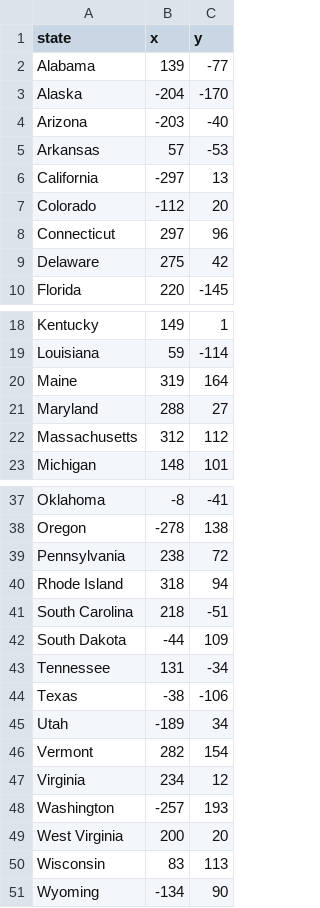
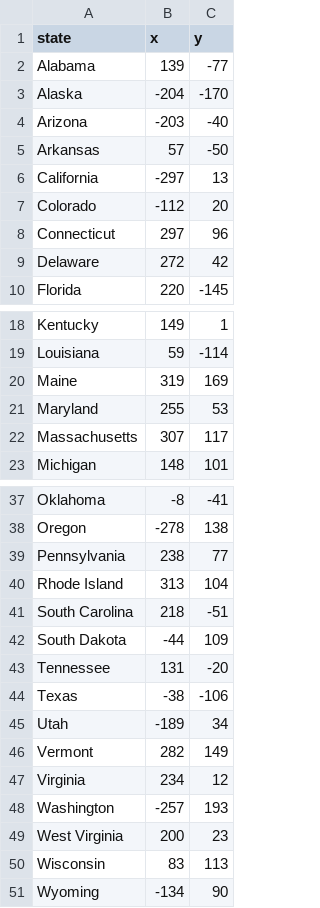
Before and after one commit to KraemericaIndustries/p-GameForSusan, a CSV file: 50_states.csv, drawn as a sheet; only a part is shown, gaps mark what is left out; the diff covers the shown part only.

Commit message:
BUG FIX:  Tweaked 50_states.csv to fix x,y coordinates on the Eastern seaboard

```diff
--- a/50_states.csv
+++ b/50_states.csv
@@ -4,3 +4,3 @@ Alaska,-204,-170
 Arizona,-203,-40
-Arkansas,57,-53
+Arkansas,57,-50
 California,-297,13
@@ -8,3 +8,3 @@ Colorado,-112,20
 Connecticut,297,96
-Delaware,275,42
+Delaware,272,42
 Florida,220,-145
@@ -19,5 +19,5 @@ Kentucky,149,1
 Louisiana,59,-114
-Maine,319,164
-Maryland,288,27
-Massachusetts,312,112
+Maine,319,169
+Maryland,255,53
+Massachusetts,307,117
 Michigan,148,101
@@ -38,13 +38,13 @@ Oklahoma,-8,-41
 Oregon,-278,138
-Pennsylvania,238,72
-Rhode Island,318,94
+Pennsylvania,238,77
+Rhode Island,313,104
 South Carolina,218,-51
 South Dakota,-44,109
-Tennessee,131,-34
+Tennessee,131,-20
 Texas,-38,-106
 Utah,-189,34
-Vermont,282,154
+Vermont,282,149
 Virginia,234,12
 Washington,-257,193
-West Virginia,200,20
+West Virginia,200,23
 Wisconsin,83,113
```
Also changed, not shown: 2 edited cells elsewhere in this file.
